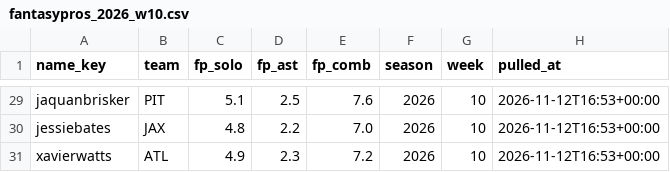
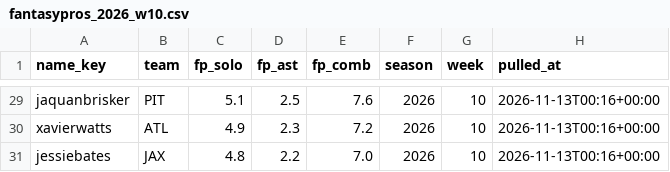
Before and after one commit to EvanDAmours/ArvellsStinkySlammerModel, a CSV file: data/consensus/fantasypros_2026_w10.csv, drawn as a sheet; only a part is shown, gaps mark what is left out; removed rows and columns are numbered as before the commit, all else as after; the diff covers the shown part only; the diff names each change by its address in the sheet, - before the commit and + after, or states it on an @@ line.

```diff
--- a/data/consensus/fantasypros_2026_w10.csv
+++ b/data/consensus/fantasypros_2026_w10.csv
-H29 (pulled_at): 2026-11-12T16:53+00:00
+H29 (pulled_at): 2026-11-13T00:16+00:00
-row 30: jessiebates | JAX | 4.8 | 2.2 | 7.0 | 2026 | 10 | 2026-11-12T16:53+00:00
-H30 (pulled_at): 2026-11-12T16:53+00:00
+H30 (pulled_at): 2026-11-13T00:16+00:00
+row 31: jessiebates | JAX | 4.8 | 2.2 | 7.0 | 2026 | 10 | 2026-11-13T00:16+00:00
```
Also changed, not shown: 31 edited cells elsewhere in this file, data/cache/projections.csv, data/picks.csv, 16 other files.
